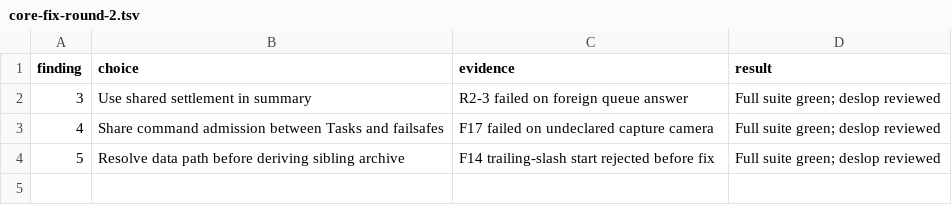
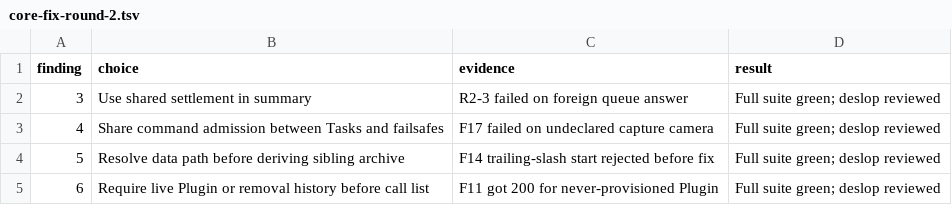
Before and after one commit to atlas-field-systems/atlas, a TSV file: .audit/core-fix-round-2.tsv, drawn as a sheet; the diff names each change by its address in the sheet, - before the commit and + after, or states it on an @@ line.

Commit message:
Distinguish missing Plugins from removed call history

```diff
--- a/.audit/core-fix-round-2.tsv
+++ b/.audit/core-fix-round-2.tsv
+row 5: 6 | Require live Plugin or removal history before call list | F11 got 200 for never-provisioned Plugin | Full suite green; deslop reviewed
```
Also changed, not shown: 2 other files.
